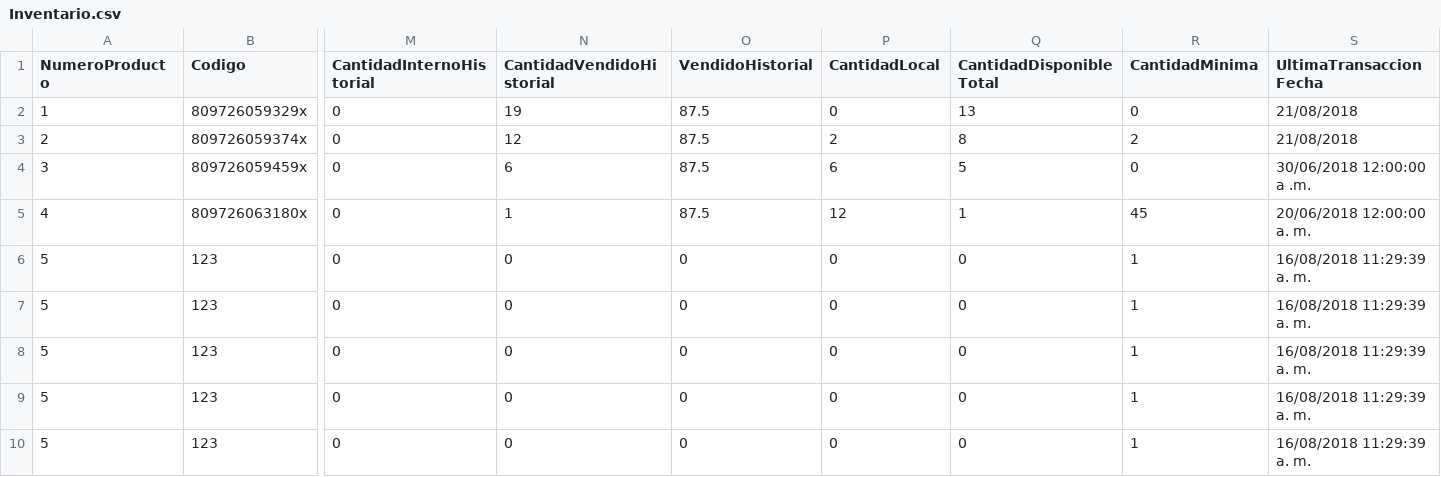
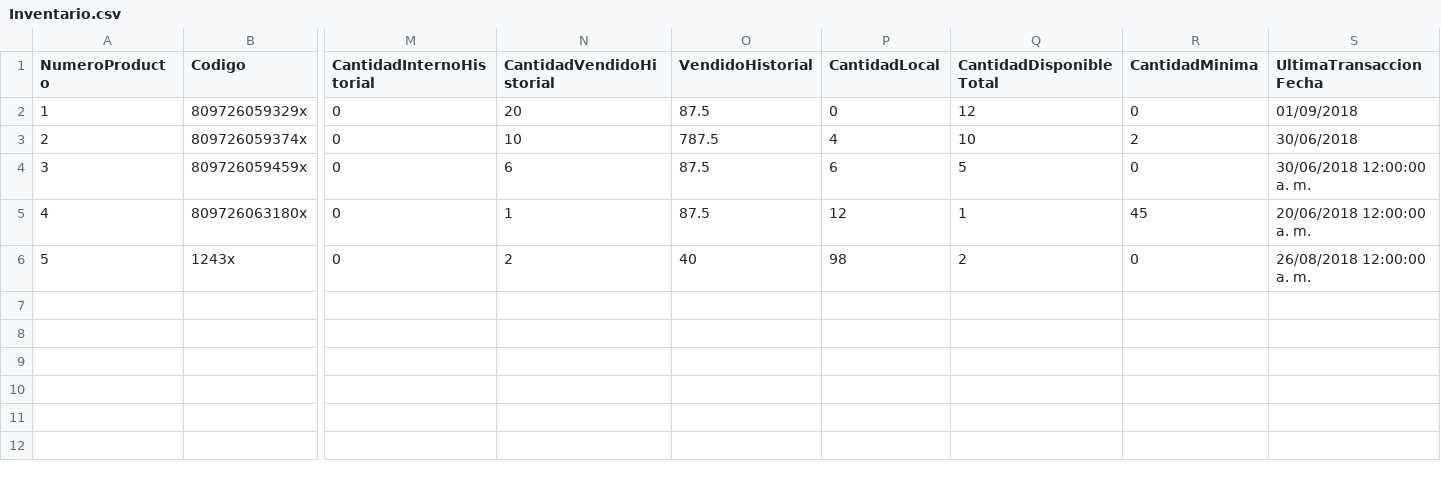
Before and after one commit to wibsar/seiya-pos, a CSV file: Data/Inventario.csv, drawn as a sheet; only a part is shown, gaps mark what is left out; removed rows and columns are numbered as before the commit, all else as after; rows hold the shown columns only; the diff names each change by its address in the sheet, - before the commit and + after, or states it on an @@ line.

```diff
--- a/Data/Inventario.csv
+++ b/Data/Inventario.csv
-N2 (CantidadVendidoHistorial): 19
+N2 (CantidadVendidoHistorial): 20
-Q2 (CantidadDisponibleTotal): 13
+Q2 (CantidadDisponibleTotal): 12
-S2 (UltimaTransaccionFecha): 21/08/2018
+S2 (UltimaTransaccionFecha): 01/09/2018
-N3 (CantidadVendidoHistorial): 12
+N3 (CantidadVendidoHistorial): 10
-O3 (VendidoHistorial): 87.5
+O3 (VendidoHistorial): 787.5
-P3 (CantidadLocal): 2
+P3 (CantidadLocal): 4
-Q3 (CantidadDisponibleTotal): 8
+Q3 (CantidadDisponibleTotal): 10
-S3 (UltimaTransaccionFecha): 21/08/2018
+S3 (UltimaTransaccionFecha): 30/06/2018
-S4 (UltimaTransaccionFecha): 30/06/2018 12:00:00 a .m.
+S4 (UltimaTransaccionFecha): 30/06/2018 12:00:00 a. m.
-row 6: 5 | 123 | 0 | 0 | 0 | 0 | 0 | 1 | 16/08/2018 11:29:39 a. m.
-row 7: 5 | 123 | 0 | 0 | 0 | 0 | 0 | 1 | 16/08/2018 11:29:39 a. m.
-row 8: 5 | 123 | 0 | 0 | 0 | 0 | 0 | 1 | 16/08/2018 11:29:39 a. m.
-row 9: 5 | 123 | 0 | 0 | 0 | 0 | 0 | 1 | 16/08/2018 11:29:39 a. m.
-row 10: 5 | 123 | 0 | 0 | 0 | 0 | 0 | 1 | 16/08/2018 11:29:39 a. m.
+row 6: 5 | 1243x | 0 | 2 | 40 | 98 | 2 | 0 | 26/08/2018 12:00:00 a. m.
```
Also changed, not shown: Data/Clientes.csv, Data/Gastos.csv, 28 other files.
